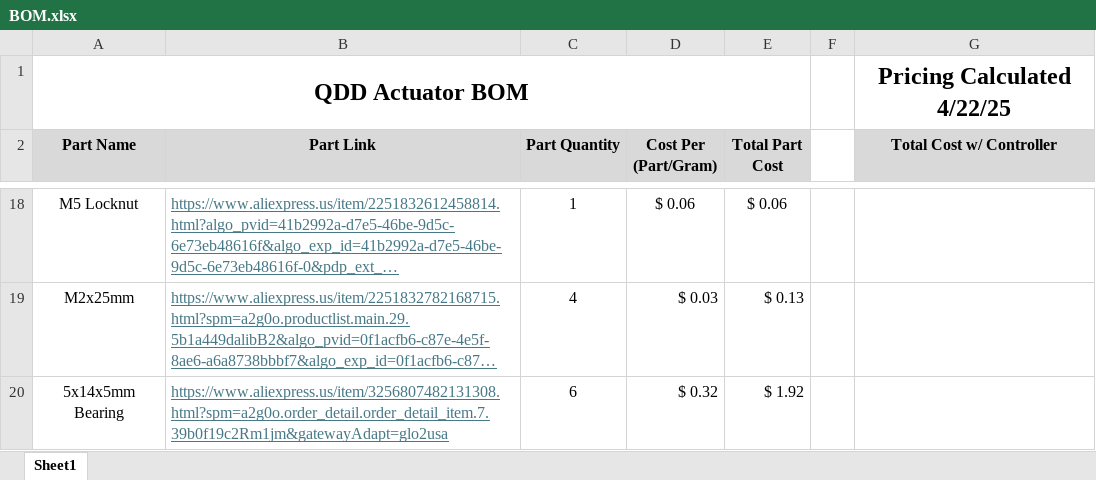
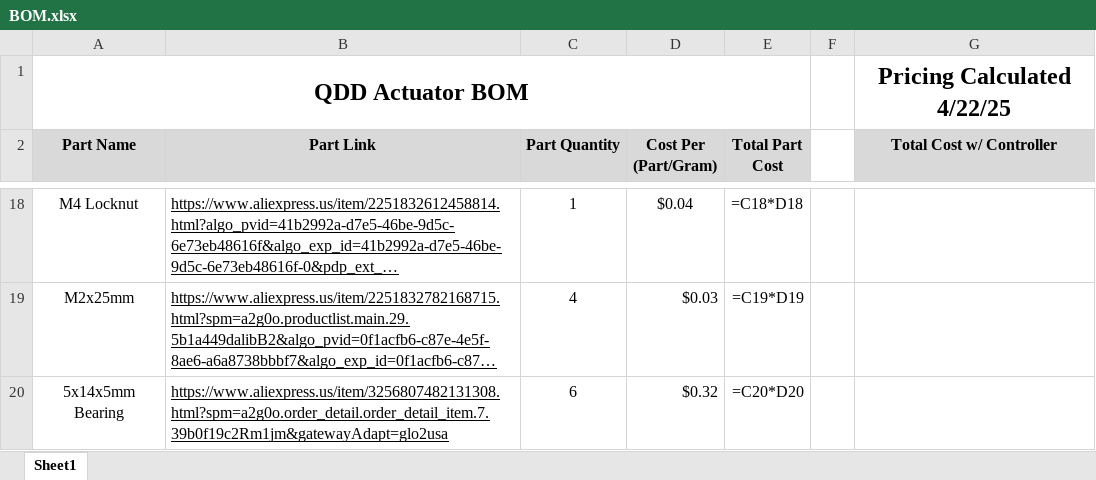
Before and after one commit to CKraft11/Ironless-QDD-Actuator, an Excel workbook: BOM.xlsx, sheet Sheet1, drawn as a sheet; only a part is shown, gaps mark what is left out; long unchanged cells end in …; values as stored, in another font and other column widths than the file's, no borders; formulas without a stored value are shown as written; the diff covers the shown part only; the diff names each change by its address in the sheet, - before the commit and + after, or states it on an @@ line.

```diff
--- a/BOM.xlsx (sheet Sheet1)
+++ b/BOM.xlsx (sheet Sheet1)
-A18 (Part Name): M5 Locknut
+A18 (Part Name): M4 Locknut
-B18:B20 text colour: #467886
+B18:B20 text colour: black
-D18 (Cost Per (Part/Gram)): $ 0.06
+D18 (Cost Per (Part/Gram)): $0.04
-E18 (Total Part Cost): $ 0.06
+E18 (Total Part Cost): =C18*D18
-D19 (Cost Per (Part/Gram)): $ 0.03
+D19 (Cost Per (Part/Gram)): $0.03
-E19 (Total Part Cost): $ 0.13
+E19 (Total Part Cost): =C19*D19
-D20 (Cost Per (Part/Gram)): $ 0.32
+D20 (Cost Per (Part/Gram)): $0.32
-E20 (Total Part Cost): $ 1.92
+E20 (Total Part Cost): =C20*D20
```
Also changed, not shown: 32 edited cells and cell formats elsewhere in this sheet, 15 other files.
